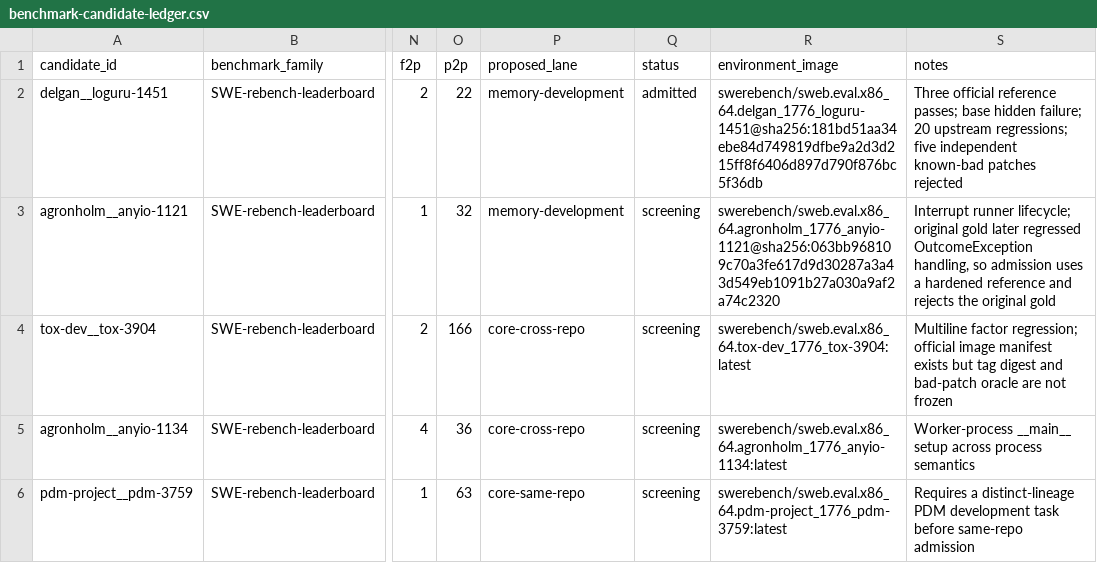
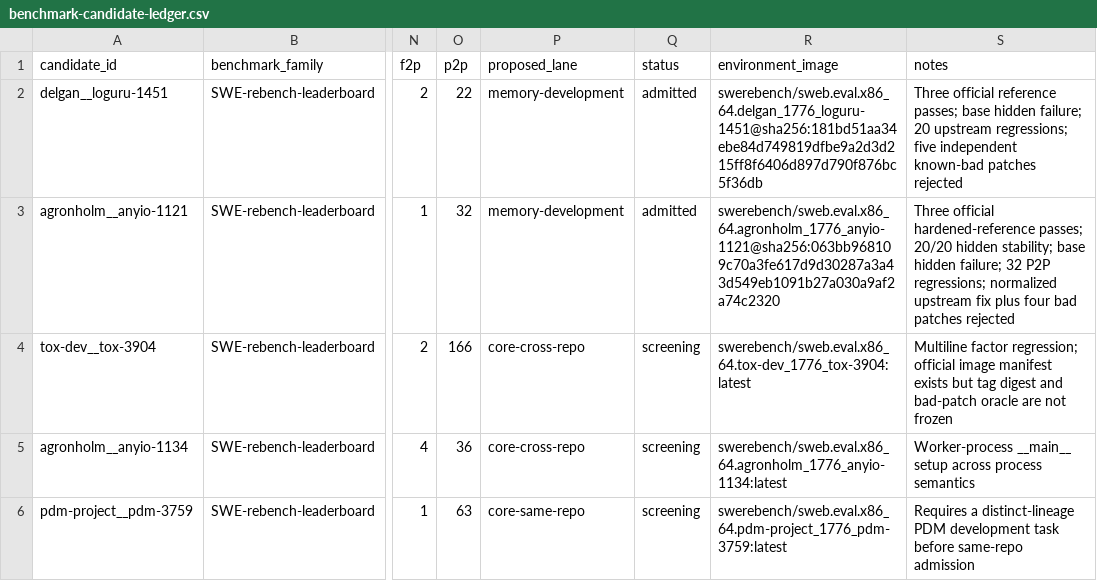
Before and after one commit to woojune511/patchloop-agent, a CSV file: data/benchmark-candidate-ledger.csv, drawn as a sheet; only a part is shown, gaps mark what is left out; the diff names each change by its address in the sheet, - before the commit and + after, or states it on an @@ line.

Commit message:
feat: admit hardened AnyIO research task

```diff
--- a/data/benchmark-candidate-ledger.csv
+++ b/data/benchmark-candidate-ledger.csv
-Q3 (status): screening
+Q3 (status): admitted
-S3 (notes): Interrupt runner lifecycle; original gold later regressed OutcomeException handling, so admission uses a hardened reference and rejects the original gold
+S3 (notes): Three official hardened-reference passes; 20/20 hidden stability; base hidden failure; 32 P2P regressions; normalized upstream fix plus four bad patches rejected
```
Also changed, not shown: 12 other files.
